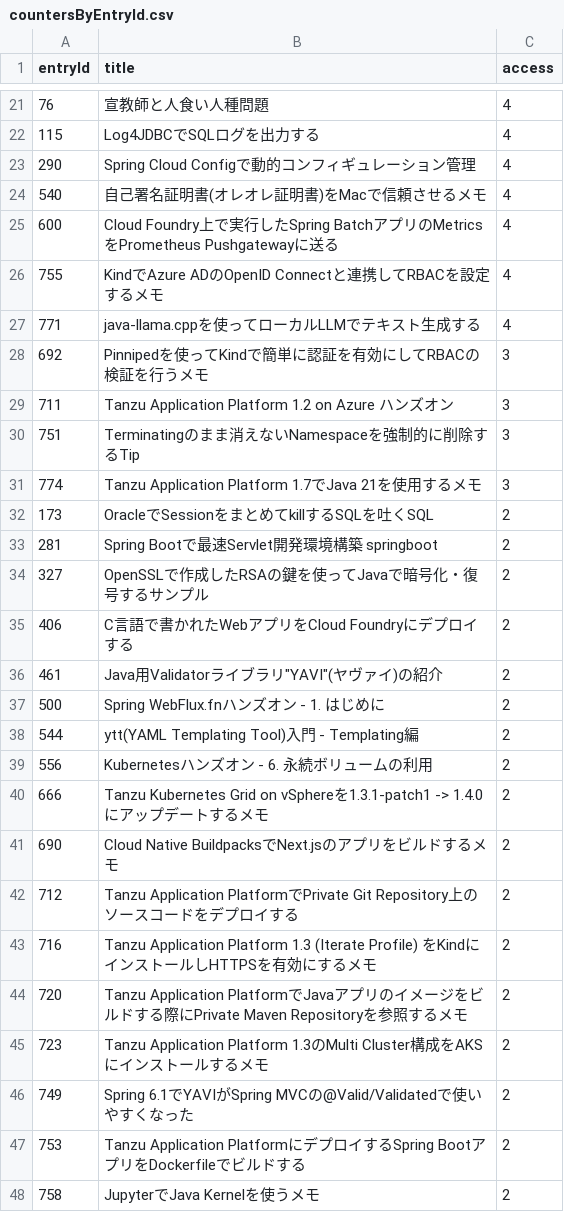
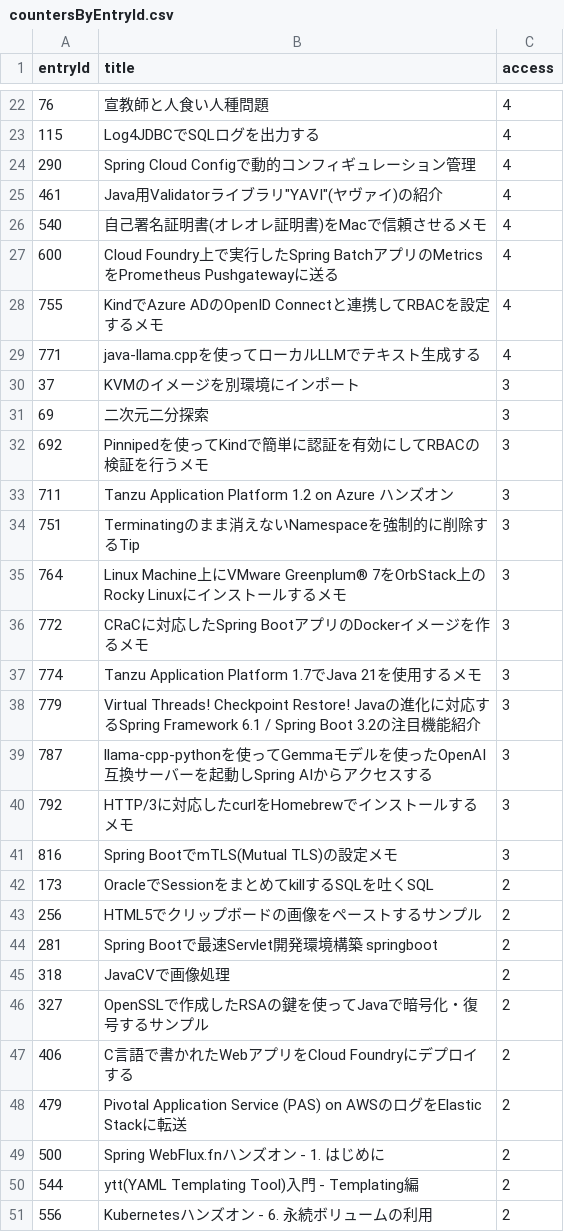
Before and after one commit to categolj/access-report, a CSV file: 2024-10-14_2024-10-20/countersByEntryId.csv, drawn as a sheet; only a part is shown, gaps mark what is left out; the shorter side is filled out with more unchanged rows; the diff covers the shown part only.

```diff
--- a/2024-10-14_2024-10-20/countersByEntryId.csv
+++ b/2024-10-14_2024-10-20/countersByEntryId.csv
@@ -23,2 +24,3 @@ entryId,title,access
 290,Spring Cloud Configで動的コンフィギュレーション管理,4
+461,"Java用Validatorライブラリ""YAVI""(ヤヴァイ)の紹介",4
 540,自己署名証明書(オレオレ証明書)をMacで信頼させるメモ,4
@@ -27,2 +29,4 @@ entryId,title,access
 771,java-llama.cppを使ってローカルLLMでテキスト生成する,4
+37,KVMのイメージを別環境にインポート,3
+69,二次元二分探索,3
 692,Pinnipedを使ってKindで簡単に認証を有効にしてRBACの検証を行うメモ,3
@@ -30,8 +34,16 @@ entryId,title,access
 751,Terminatingのまま消えないNamespaceを強制的に削除するTip,3
+764,Linux Machine上にVMware Greenplum® 7をOrbStack上のRocky Linuxにインストールするメモ,3
+772,CRaCに対応したSpring BootアプリのDockerイメージを作るメモ,3
 774,Tanzu Application Platform 1.7でJava 21を使用するメモ,3
+779,Virtual Threads! Checkpoint Restore! Javaの進化に対応するSpring Framework 6.1 / Spring Boot 3.2の注目機能紹介,3
+787,llama-cpp-pythonを使ってGemmaモデルを使ったOpenAI互換サーバーを起動しSpring AIからアクセスする,3
+792,HTTP/3に対応したcurlをHomebrewでインストールするメモ,3
+816,Spring BootでmTLS(Mutual TLS)の設定メモ,3
 173,OracleでSessionをまとめてkillするSQLを吐くSQL,2
+256,HTML5でクリップボードの画像をペーストするサンプル,2
 281,Spring Bootで最速Servlet開発環境構築 springboot,2
+318,JavaCVで画像処理,2
 327,OpenSSLで作成したRSAの鍵を使ってJavaで暗号化・復号するサンプル,2
 406,C言語で書かれたWebアプリをCloud Foundryにデプロイする,2
-461,"Java用Validatorライブラリ""YAVI""(ヤヴァイ)の紹介",2
+479,Pivotal Application Service (PAS) on AWSのログをElastic Stackに転送,2
 500,Spring WebFlux.fnハンズオン - 1. はじめに,2
```
Also changed, not shown: 23 added rows, 21 removed rows and 4 edited cells elsewhere in this file.
